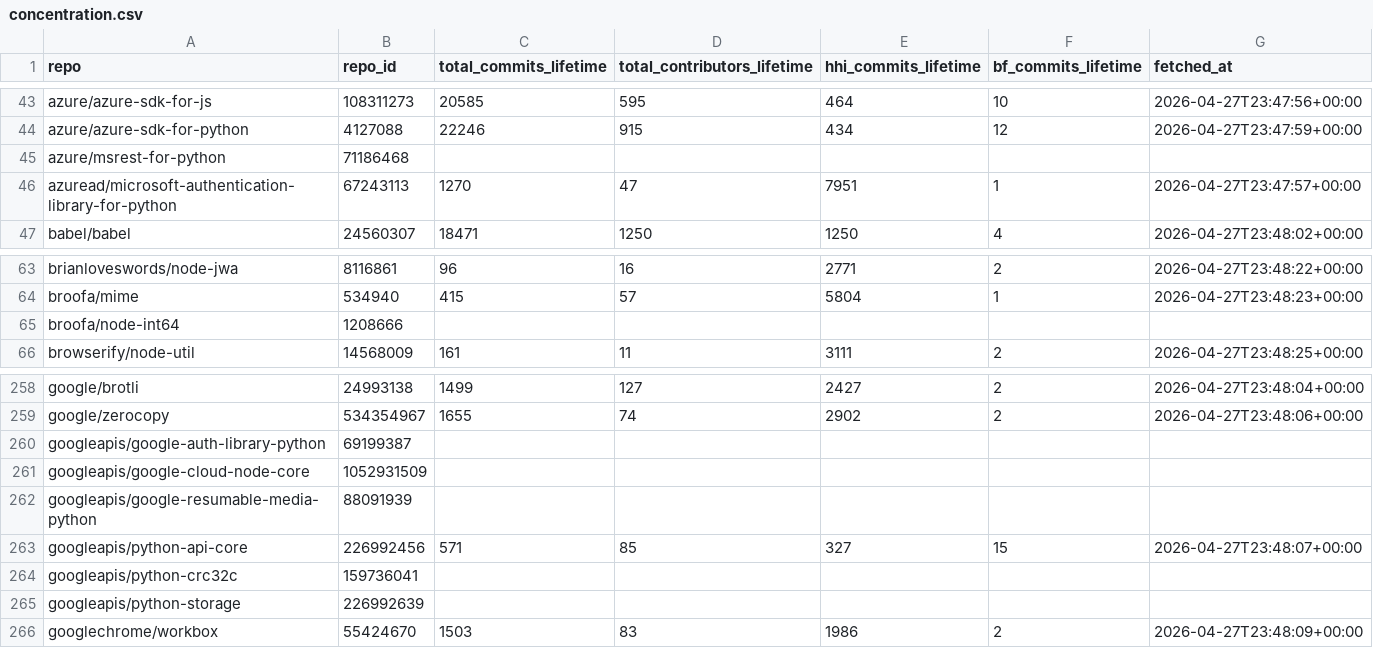
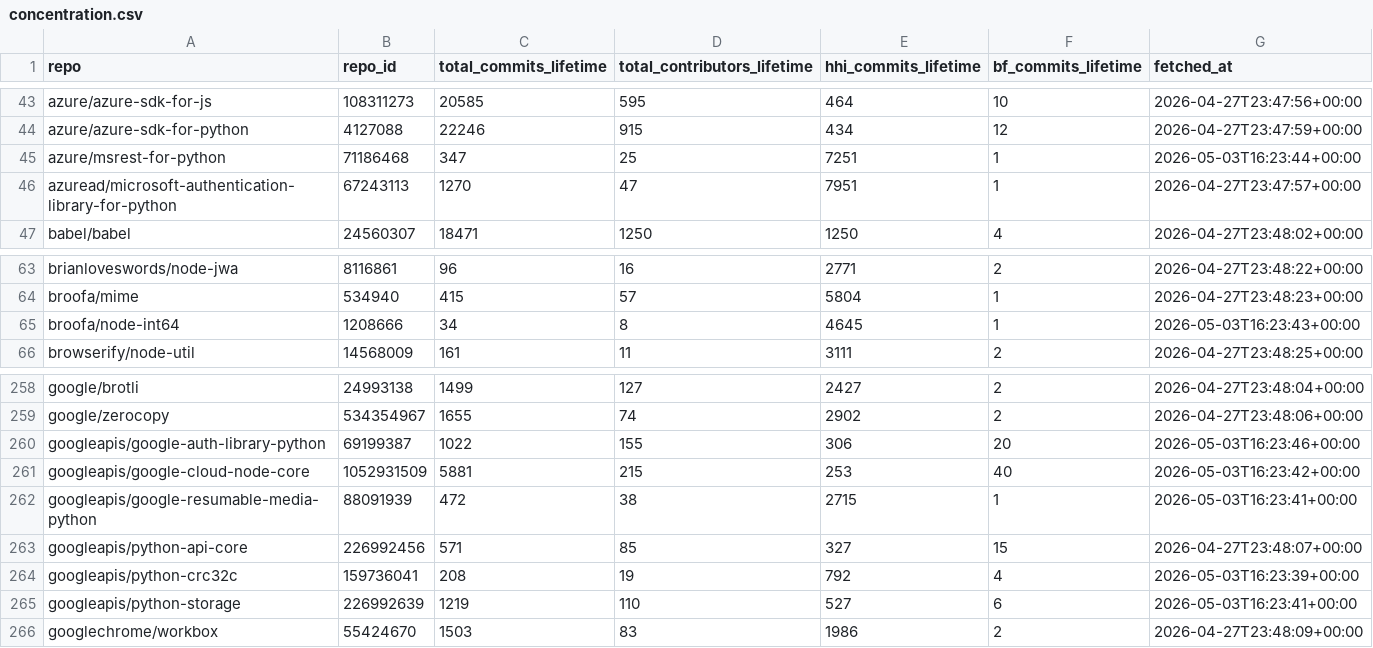
Before and after one commit to osendowment/model, a CSV file: data/concentration.csv, drawn as a sheet; only a part is shown, gaps mark what is left out; the diff covers the shown part only.

```diff
--- a/data/concentration.csv
+++ b/data/concentration.csv
@@ -44,3 +44,3 @@ azure/azure-sdk-for-js,108311273,20585,595,464,10,2026-04-27T23:47:56+00:00
 azure/azure-sdk-for-python,4127088,22246,915,434,12,2026-04-27T23:47:59+00:00
-azure/msrest-for-python,71186468,,,,,
+azure/msrest-for-python,71186468,347,25,7251,1,2026-05-03T16:23:44+00:00
 azuread/microsoft-authentication-library-for-python,67243113,1270,47,7951,1,2026-04-27T23:47:57+00:00
@@ -64,3 +64,3 @@ brianloveswords/node-jwa,8116861,96,16,2771,2,2026-04-27T23:48:22+00:00
 broofa/mime,534940,415,57,5804,1,2026-04-27T23:48:23+00:00
-broofa/node-int64,1208666,,,,,
+broofa/node-int64,1208666,34,8,4645,1,2026-05-03T16:23:43+00:00
 browserify/node-util,14568009,161,11,3111,2,2026-04-27T23:48:25+00:00
@@ -259,8 +259,8 @@ google/brotli,24993138,1499,127,2427,2,2026-04-27T23:48:04+00:00
 google/zerocopy,534354967,1655,74,2902,2,2026-04-27T23:48:06+00:00
-googleapis/google-auth-library-python,69199387,,,,,
-googleapis/google-cloud-node-core,1052931509,,,,,
-googleapis/google-resumable-media-python,88091939,,,,,
+googleapis/google-auth-library-python,69199387,1022,155,306,20,2026-05-03T16:23:46+00:00
+googleapis/google-cloud-node-core,1052931509,5881,215,253,40,2026-05-03T16:23:42+00:00
+googleapis/google-resumable-media-python,88091939,472,38,2715,1,2026-05-03T16:23:41+00:00
 googleapis/python-api-core,226992456,571,85,327,15,2026-04-27T23:48:07+00:00
-googleapis/python-crc32c,159736041,,,,,
-googleapis/python-storage,226992639,,,,,
+googleapis/python-crc32c,159736041,208,19,792,4,2026-05-03T16:23:39+00:00
+googleapis/python-storage,226992639,1219,110,527,6,2026-05-03T16:23:41+00:00
 googlechrome/workbox,55424670,1503,83,1986,2,2026-04-27T23:48:09+00:00
```
Also changed, not shown: 75 edited cells elsewhere in this file, data/complexity.csv, data/concentration-data.csv, 13 other files.
